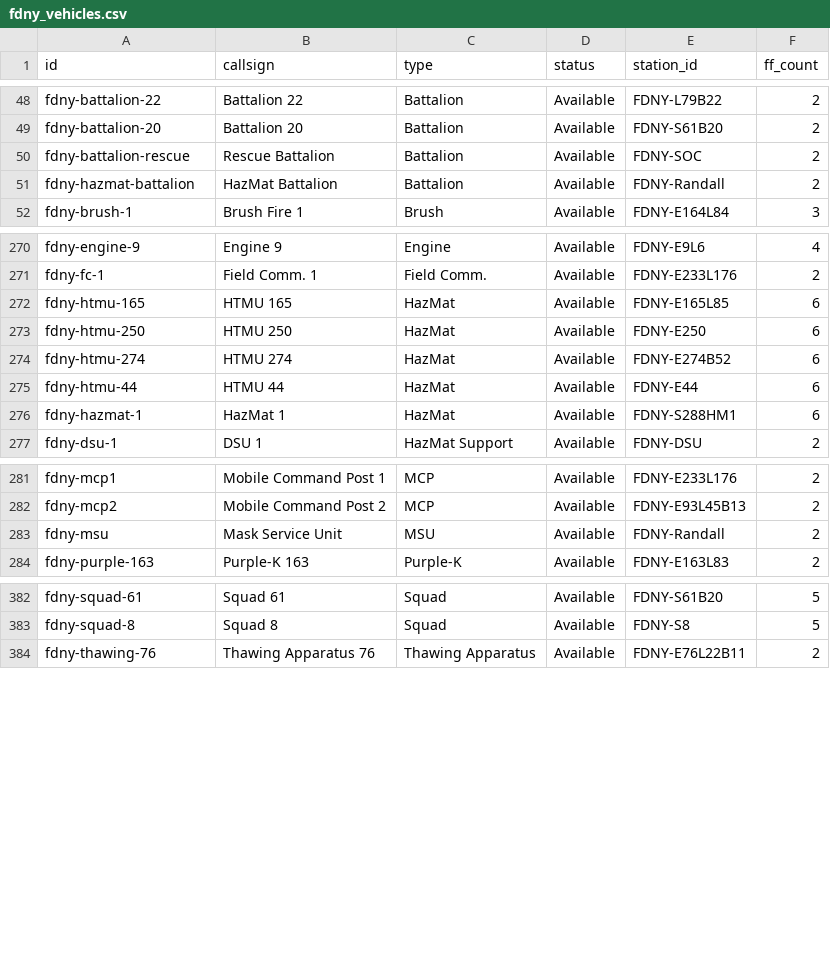
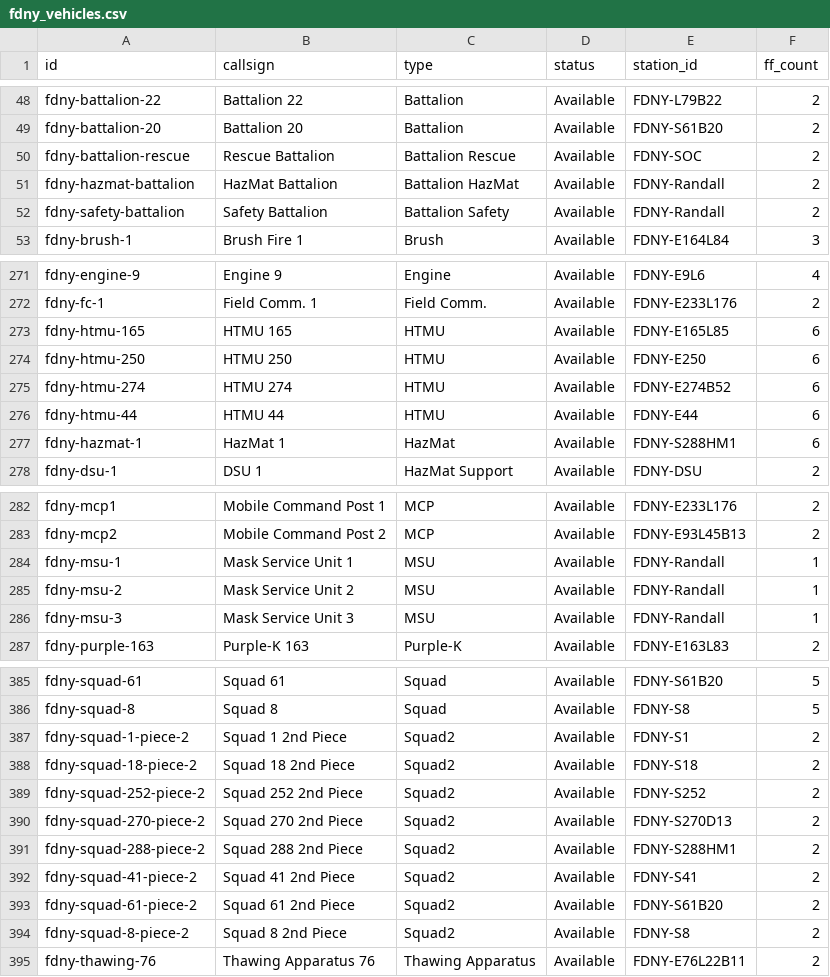
Before and after one commit to chiral-steven-tung-2/dispatch-simulator, a CSV file: server/NycDispatch.Api/Data/fdny_vehicles.csv, drawn as a sheet; only a part is shown, gaps mark what is left out.

```diff
--- a/server/NycDispatch.Api/Data/fdny_vehicles.csv
+++ b/server/NycDispatch.Api/Data/fdny_vehicles.csv
@@ -49,4 +49,5 @@ fdny-battalion-22,Battalion 22,Battalion,Available,FDNY-L79B22,2
 fdny-battalion-20,Battalion 20,Battalion,Available,FDNY-S61B20,2
-fdny-battalion-rescue,Rescue Battalion,Battalion,Available,FDNY-SOC,2
-fdny-hazmat-battalion,HazMat Battalion,Battalion,Available,FDNY-Randall,2
+fdny-battalion-rescue,Rescue Battalion,Battalion Rescue,Available,FDNY-SOC,2
+fdny-hazmat-battalion,HazMat Battalion,Battalion HazMat,Available,FDNY-Randall,2
+fdny-safety-battalion,Safety Battalion,Battalion Safety,Available,FDNY-Randall,2
 fdny-brush-1,Brush Fire 1,Brush,Available,FDNY-E164L84,3
@@ -271,6 +272,6 @@ fdny-engine-9,Engine 9,Engine,Available,FDNY-E9L6,4
 fdny-fc-1,Field Comm. 1,Field Comm.,Available,FDNY-E233L176,2
-fdny-htmu-165,HTMU 165,HazMat,Available,FDNY-E165L85,6
-fdny-htmu-250,HTMU 250,HazMat,Available,FDNY-E250,6
-fdny-htmu-274,HTMU 274,HazMat,Available,FDNY-E274B52,6
-fdny-htmu-44,HTMU 44,HazMat,Available,FDNY-E44,6
+fdny-htmu-165,HTMU 165,HTMU,Available,FDNY-E165L85,6
+fdny-htmu-250,HTMU 250,HTMU,Available,FDNY-E250,6
+fdny-htmu-274,HTMU 274,HTMU,Available,FDNY-E274B52,6
+fdny-htmu-44,HTMU 44,HTMU,Available,FDNY-E44,6
 fdny-hazmat-1,HazMat 1,HazMat,Available,FDNY-S288HM1,6
@@ -282,3 +283,5 @@ fdny-mcp1,Mobile Command Post 1,MCP,Available,FDNY-E233L176,2
 fdny-mcp2,Mobile Command Post 2,MCP,Available,FDNY-E93L45B13,2
-fdny-msu,Mask Service Unit,MSU,Available,FDNY-Randall,2
+fdny-msu-1,Mask Service Unit 1,MSU,Available,FDNY-Randall,1
+fdny-msu-2,Mask Service Unit 2,MSU,Available,FDNY-Randall,1
+fdny-msu-3,Mask Service Unit 3,MSU,Available,FDNY-Randall,1
 fdny-purple-163,Purple-K 163,Purple-K,Available,FDNY-E163L83,2
@@ -383,2 +386,10 @@ fdny-squad-61,Squad 61,Squad,Available,FDNY-S61B20,5
 fdny-squad-8,Squad 8,Squad,Available,FDNY-S8,5
+fdny-squad-1-piece-2,Squad 1 2nd Piece,Squad2,Available,FDNY-S1,2
+fdny-squad-18-piece-2,Squad 18 2nd Piece,Squad2,Available,FDNY-S18,2
+fdny-squad-252-piece-2,Squad 252 2nd Piece,Squad2,Available,FDNY-S252,2
+fdny-squad-270-piece-2,Squad 270 2nd Piece,Squad2,Available,FDNY-S270D13,2
+fdny-squad-288-piece-2,Squad 288 2nd Piece,Squad2,Available,FDNY-S288HM1,2
+fdny-squad-41-piece-2,Squad 41 2nd Piece,Squad2,Available,FDNY-S41,2
+fdny-squad-61-piece-2,Squad 61 2nd Piece,Squad2,Available,FDNY-S61B20,2
+fdny-squad-8-piece-2,Squad 8 2nd Piece,Squad2,Available,FDNY-S8,2
 fdny-thawing-76,Thawing Apparatus 76,Thawing Apparatus,Available,FDNY-E76L22B11,2
```
Also changed, not shown: server/NycDispatch.Api/Data/fdny_assignments.csv, server/NycDispatch.Api/Data/fdny_stations.csv, 40 other files.
